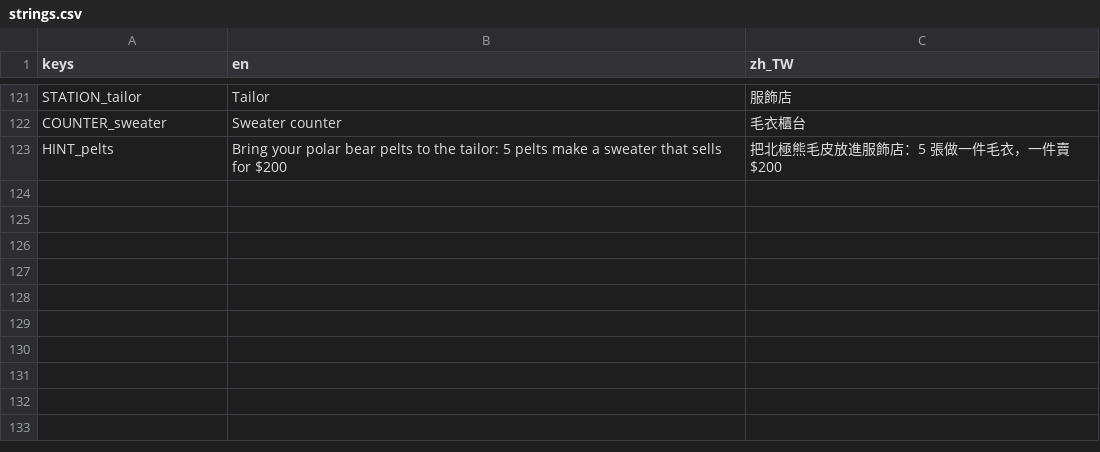
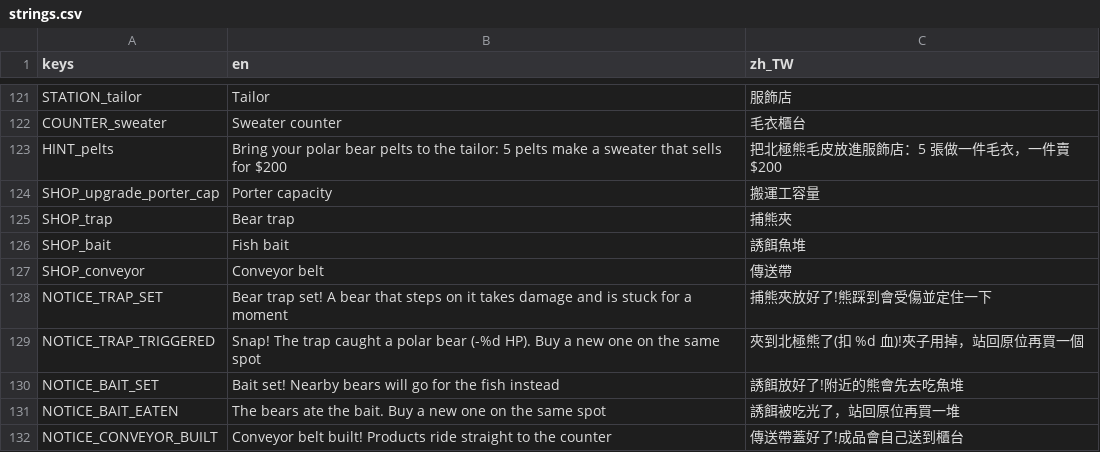
Before and after one commit to tyboy0407/manlife-play, a CSV file: data/locale/strings.csv, drawn as a sheet; only a part is shown, gaps mark what is left out; the diff names each change by its address in the sheet, - before the commit and + after, or states it on an @@ line.

```diff
--- a/data/locale/strings.csv
+++ b/data/locale/strings.csv
+row 124: SHOP_upgrade_porter_cap | Porter capacity | 搬運工容量
+row 125: SHOP_trap | Bear trap | 捕熊夾
+row 126: SHOP_bait | Fish bait | 誘餌魚堆
+row 127: SHOP_conveyor | Conveyor belt | 傳送帶
+row 128: NOTICE_TRAP_SET | Bear trap set! A bear that steps on it takes damage and is stuck for a moment | 捕熊夾放好了!熊踩到會受傷並定住一下
+row 129: NOTICE_TRAP_TRIGGERED | Snap! The trap caught a polar bear (-%d HP). Buy a new one on the same spot | 夾到北極熊了(扣 %d 血)!夾子用掉，站回原位再買一個
+row 130: NOTICE_BAIT_SET | Bait set! Nearby bears will go for the fish instead | 誘餌放好了!附近的熊會先去吃魚堆
+row 131: NOTICE_BAIT_EATEN | The bears ate the bait. Buy a new one on the same spot | 誘餌被吃光了，站回原位再買一堆
+row 132: NOTICE_CONVEYOR_BUILT | Conveyor belt built! Products ride straight to the counter | 傳送帶蓋好了!成品會自己送到櫃台
```
Also changed, not shown: 26 other files.
